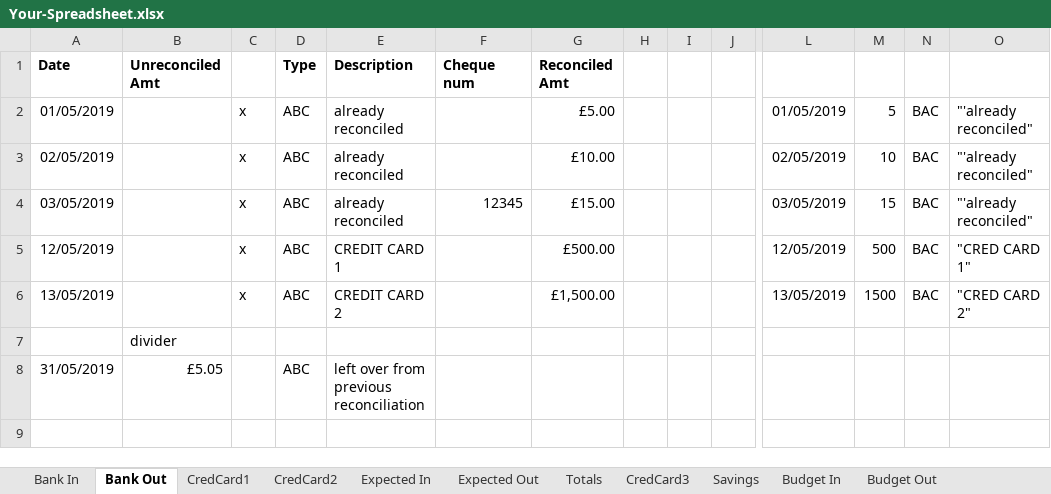
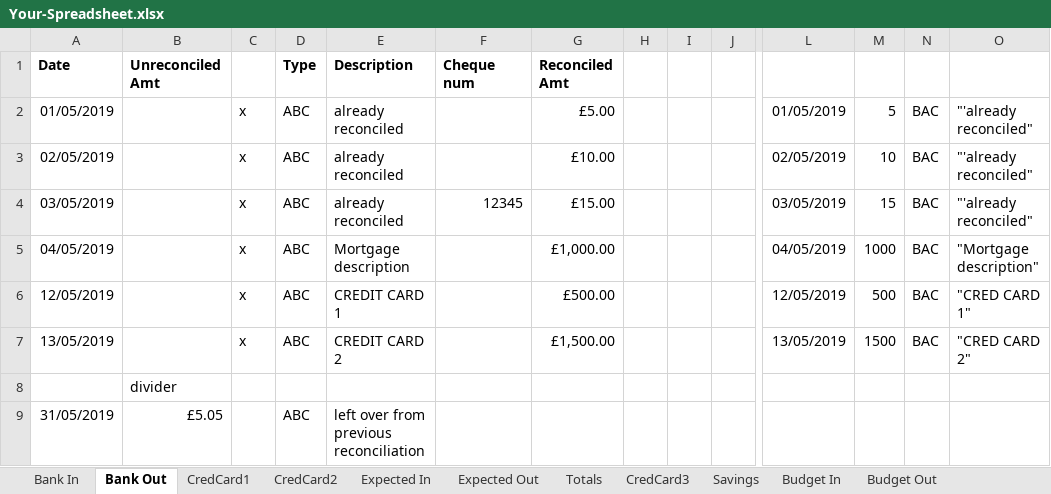
Before and after one commit to claresudbery/Reconciliate, an Excel workbook: reconciliation-samples/For debugging/Your-Spreadsheet.xlsx, sheet Bank Out, drawn as a sheet; only a part is shown, gaps mark what is left out; values as stored, in another font and other column widths than the file's, no borders; rows hold the shown columns only; the diff names each change by its address in the sheet, - before the commit and + after, or states it on an @@ line.

Commit message:
Added mortgage rows to Budget Out and Bank Out sheets in sample spreadsheet

```diff
--- a/reconciliation-samples/For debugging/Your-Spreadsheet.xlsx (sheet Bank Out)
+++ b/reconciliation-samples/For debugging/Your-Spreadsheet.xlsx (sheet Bank Out)
+row 5: 04/05/2019 |  | x | ABC | Mortgage description |  | £1,000.00 |  |  |  | 04/05/2019 | 1000 | BAC | "Mortgage description"
```
Also changed, not shown: sheet Budget Out, formulas that keep their value.
